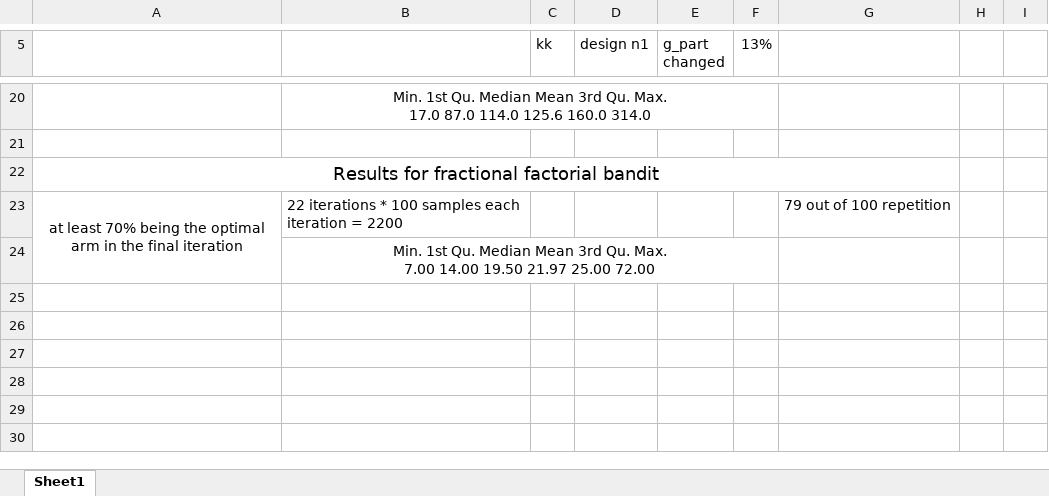
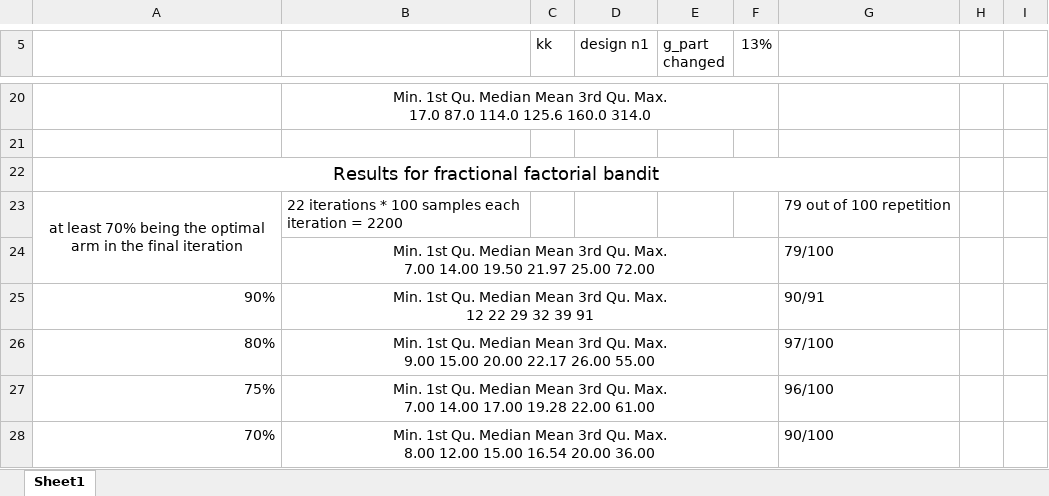
Before and after one commit to yihua2/sequen_samp, an Excel workbook: Book1.xlsx, sheet Sheet1, drawn as a sheet; only a part is shown, gaps mark what is left out; values as stored, in another font and other column widths than the file's, no borders; ↵ is a line break in a cell; the diff names each change by its address in the sheet, - before the commit and + after, or states it on an @@ line.

```diff
--- a/Book1.xlsx (sheet Sheet1)
+++ b/Book1.xlsx (sheet Sheet1)
-G24: (empty)
+G24: 79/100
+row 25: 90% | Min. 1st Qu. Median Mean 3rd Qu. Max. ↵ 12 22 29 32 39 91 |  |  |  |  | 90/91
+row 26: 80% | Min. 1st Qu. Median Mean 3rd Qu. Max. ↵ 9.00 15.00 20.00 22.17 26.00 55.00 |  |  |  |  | 97/100
+row 27: 75% | Min. 1st Qu. Median Mean 3rd Qu. Max. ↵ 7.00 14.00 17.00 19.28 22.00 61.00 |  |  |  |  | 96/100
+row 28: 70% | Min. 1st Qu. Median Mean 3rd Qu. Max. ↵ 8.00 12.00 15.00 16.54 20.00 36.00 |  |  |  |  | 90/100
```
Also changed, not shown: 6 other files.
